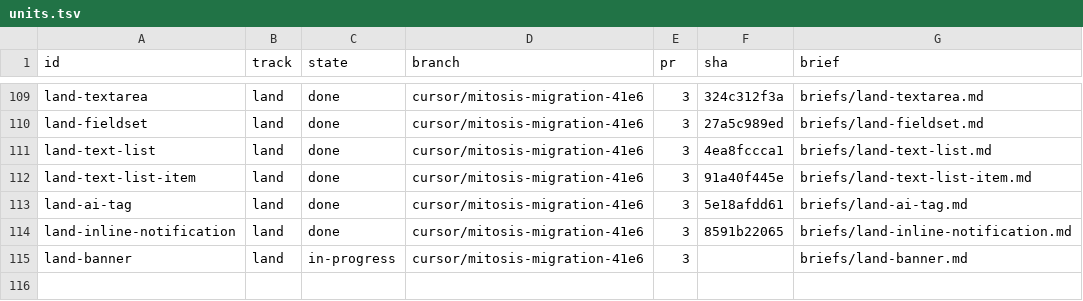
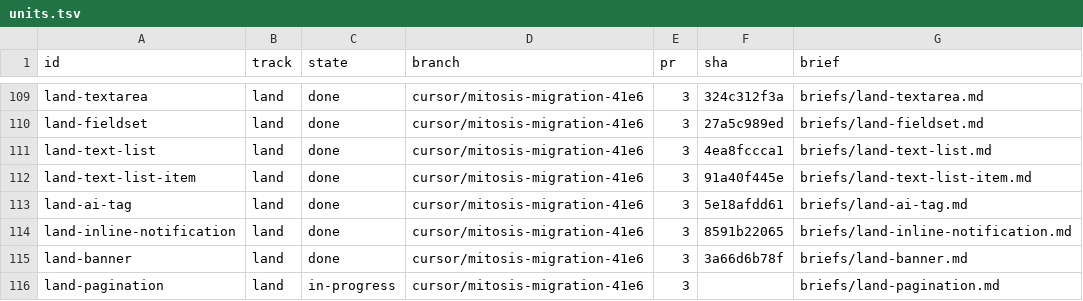
Before and after one commit to kroofy/porsche-design-system, a TSV file: .audit/orchestrate/stencil-to-mitosis/units.tsv, drawn as a sheet; only a part is shown, gaps mark what is left out.

```diff
--- a/.audit/orchestrate/stencil-to-mitosis/units.tsv
+++ b/.audit/orchestrate/stencil-to-mitosis/units.tsv
@@ -114,2 +114,3 @@ land-ai-tag	land	done	cursor/mitosis-migration-41e6	3	5e18afdd61	briefs/land-ai-
 land-inline-notification	land	done	cursor/mitosis-migration-41e6	3	8591b22065	briefs/land-inline-notification.md
-land-banner	land	in-progress	cursor/mitosis-migration-41e6	3		briefs/land-banner.md
+land-banner	land	done	cursor/mitosis-migration-41e6	3	3a66d6b78f	briefs/land-banner.md
+land-pagination	land	in-progress	cursor/mitosis-migration-41e6	3		briefs/land-pagination.md
```
Also changed, not shown: .audit/orchestrate/stencil-to-mitosis/decisions.tsv, .audit/orchestrate/stencil-to-mitosis/ledger.tsv, 2 other files.
